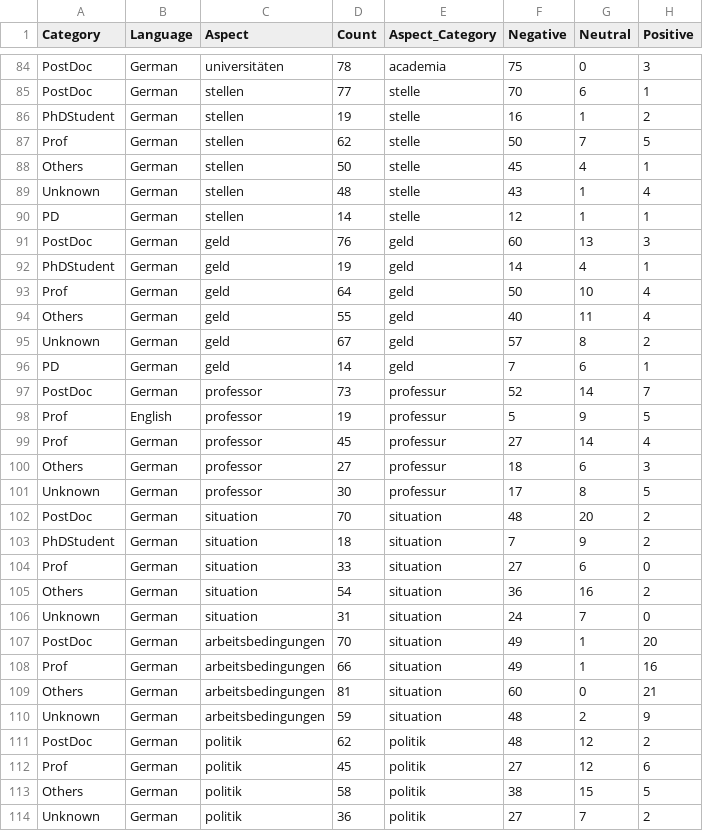
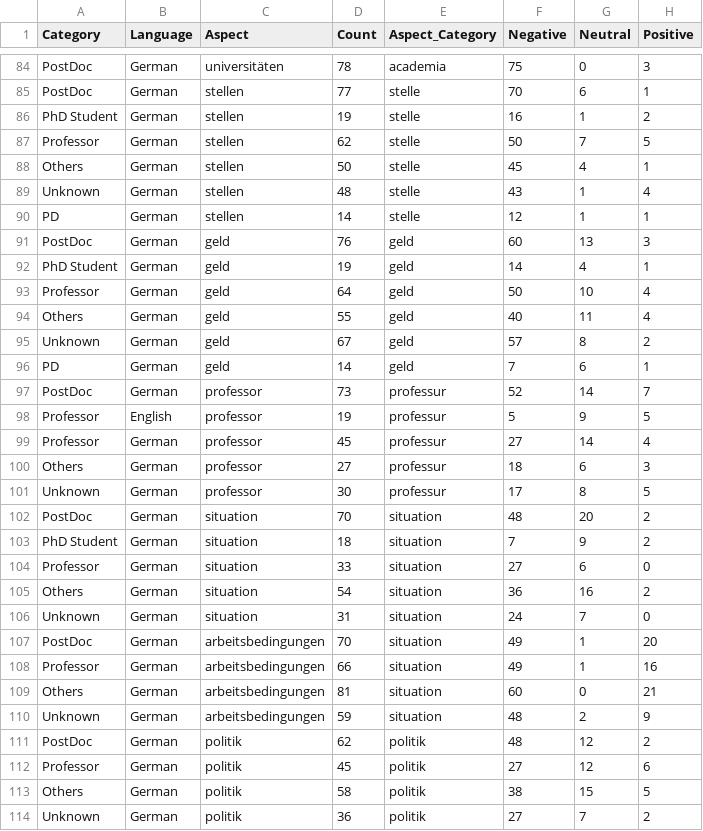
Before and after one commit to jeffyelson/triwizard_ichbinhanna_dbseproject, a CSV file: Final Output Files/PyABSA_FinalOutputWithCategory.csv, drawn as a sheet; only a part is shown, gaps mark what is left out; the diff covers the shown part only.

```diff
--- a/Final Output Files/PyABSA_FinalOutputWithCategory.csv
+++ b/Final Output Files/PyABSA_FinalOutputWithCategory.csv
@@ -85,4 +85,4 @@ PostDoc,German,universitäten,78,academia,75,0,3
 PostDoc,German,stellen,77,stelle,70,6,1
-PhDStudent,German,stellen,19,stelle,16,1,2
-Prof,German,stellen,62,stelle,50,7,5
+PhD Student,German,stellen,19,stelle,16,1,2
+Professor,German,stellen,62,stelle,50,7,5
 Others,German,stellen,50,stelle,45,4,1
@@ -91,4 +91,4 @@ PD,German,stellen,14,stelle,12,1,1
 PostDoc,German,geld,76,geld,60,13,3
-PhDStudent,German,geld,19,geld,14,4,1
-Prof,German,geld,64,geld,50,10,4
+PhD Student,German,geld,19,geld,14,4,1
+Professor,German,geld,64,geld,50,10,4
 Others,German,geld,55,geld,40,11,4
@@ -97,4 +97,4 @@ PD,German,geld,14,geld,7,6,1
 PostDoc,German,professor,73,professur,52,14,7
-Prof,English,professor,19,professur,5,9,5
-Prof,German,professor,45,professur,27,14,4
+Professor,English,professor,19,professur,5,9,5
+Professor,German,professor,45,professur,27,14,4
 Others,German,professor,27,professur,18,6,3
@@ -102,4 +102,4 @@ Unknown,German,professor,30,professur,17,8,5
 PostDoc,German,situation,70,situation,48,20,2
-PhDStudent,German,situation,18,situation,7,9,2
-Prof,German,situation,33,situation,27,6,0
+PhD Student,German,situation,18,situation,7,9,2
+Professor,German,situation,33,situation,27,6,0
 Others,German,situation,54,situation,36,16,2
@@ -107,3 +107,3 @@ Unknown,German,situation,31,situation,24,7,0
 PostDoc,German,arbeitsbedingungen,70,situation,49,1,20
-Prof,German,arbeitsbedingungen,66,situation,49,1,16
+Professor,German,arbeitsbedingungen,66,situation,49,1,16
 Others,German,arbeitsbedingungen,81,situation,60,0,21
@@ -111,3 +111,3 @@ Unknown,German,arbeitsbedingungen,59,situation,48,2,9
 PostDoc,German,politik,62,politik,48,12,2
-Prof,German,politik,45,politik,27,12,6
+Professor,German,politik,45,politik,27,12,6
 Others,German,politik,58,politik,38,15,5
```
Also changed, not shown: 87 edited cells elsewhere in this file, 13 other files.
